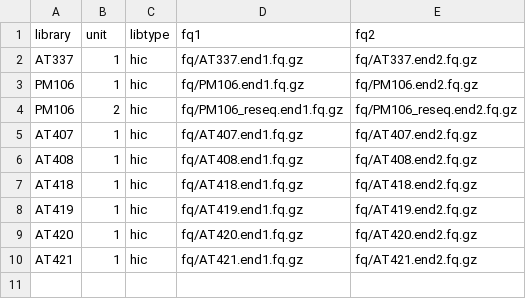
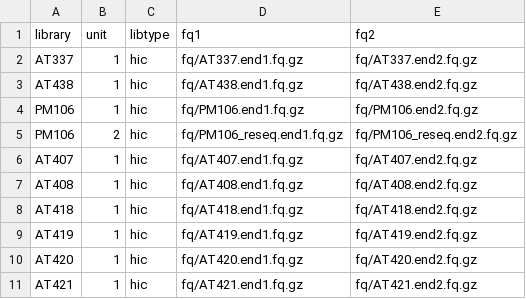
Before and after one commit to cmdoret/Acastellanii_legionella_infection, a TSV file: units.tsv, drawn as a sheet.

```diff
--- a/units.tsv
+++ b/units.tsv
@@ -2,2 +2,3 @@ library	unit	libtype	fq1	fq2
 AT337	1	hic	fq/AT337.end1.fq.gz	fq/AT337.end2.fq.gz
+AT438	1	hic	fq/AT438.end1.fq.gz	fq/AT438.end2.fq.gz
 PM106	1	hic	fq/PM106.end1.fq.gz	fq/PM106.end2.fq.gz
```
Also changed, not shown: samples.tsv, 3 other files.
